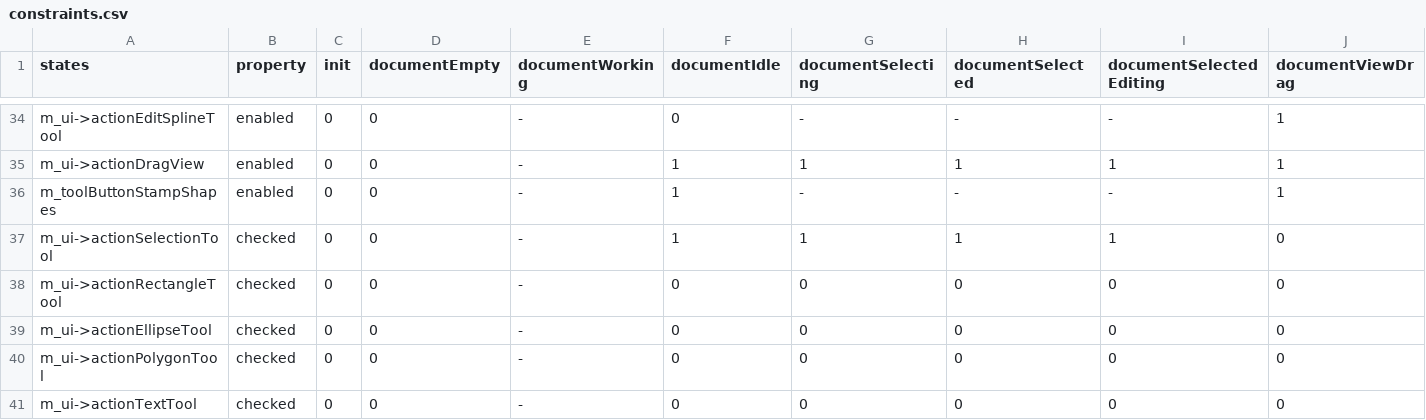
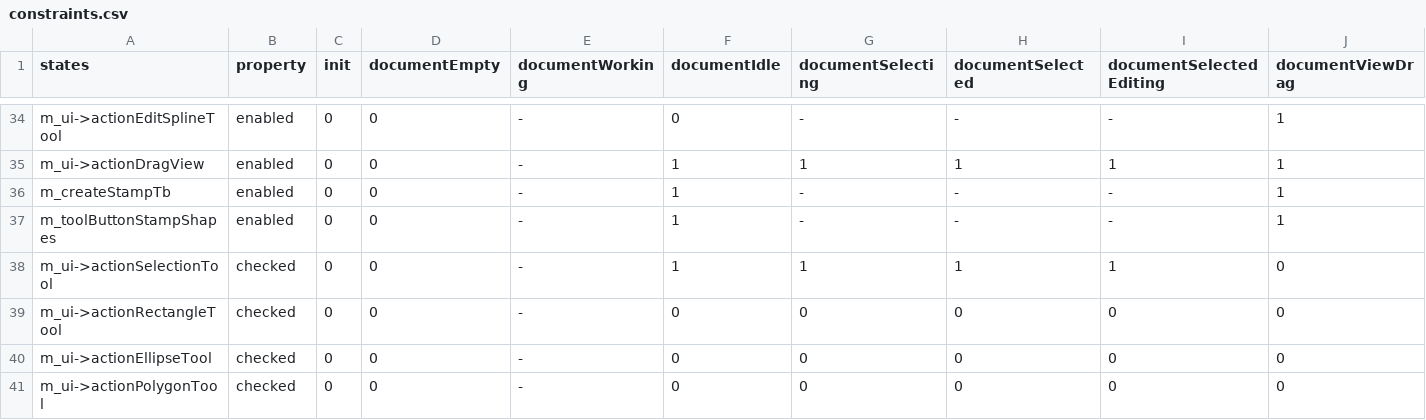
Before and after one commit to oneminute/LaserController, a CSV file: res/constraints.csv, drawn as a sheet; only a part is shown, gaps mark what is left out; the shorter side is filled out with more unchanged rows; rows hold the shown columns only; the diff names each change by its address in the sheet, - before the commit and + after, or states it on an @@ line.

```diff
--- a/res/constraints.csv
+++ b/res/constraints.csv
+row 36: m_createStampTb | enabled | 0 | 0 | - | 1 | - | - | - | 1
```
Also changed, not shown: 1 other file.
